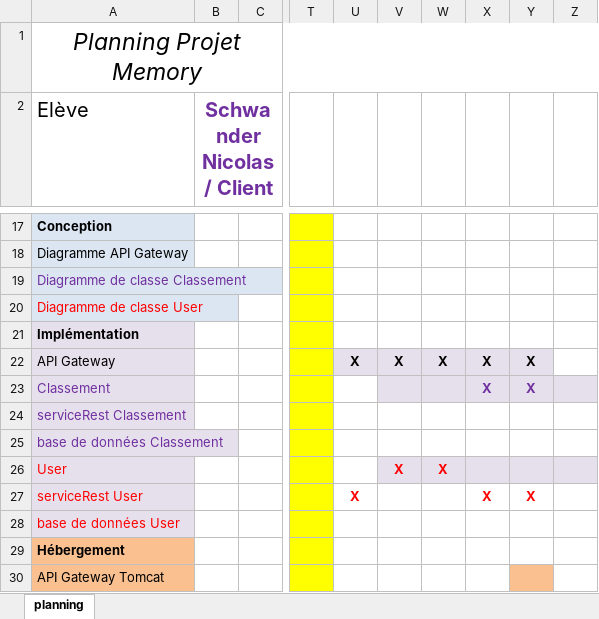
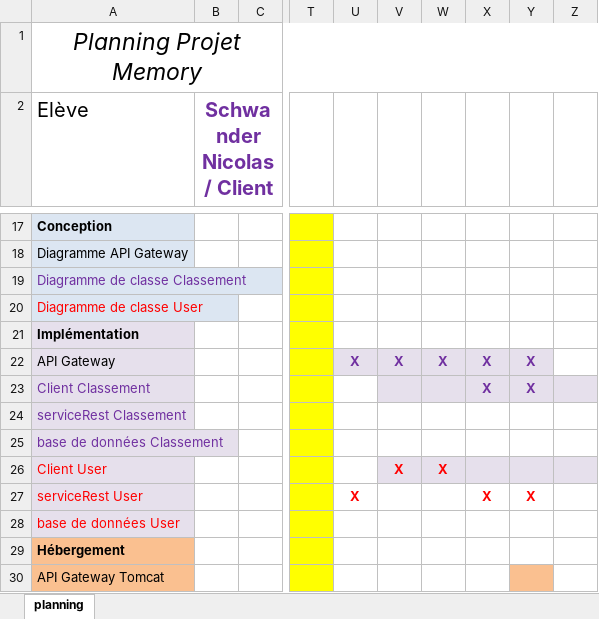
Before and after one commit to schwandern/133_Memory, an Excel workbook: Documentation/planning_133.xlsx, sheet planning, drawn as a sheet; only a part is shown, gaps mark what is left out; values as stored, in another font and other column widths than the file's, no borders; the diff names each change by its address in the sheet, - before the commit and + after, or states it on an @@ line.

```diff
--- a/Documentation/planning_133.xlsx (sheet planning)
+++ b/Documentation/planning_133.xlsx (sheet planning)
-U22:Y22 text colour: black
+U22:Y22 text colour: #7030A0
-A23 (Elève): Classement
+A23 (Elève): Client Classement
-A26 (Elève): User
+A26 (Elève): Client User
```
Also changed, not shown: 1 other file.
